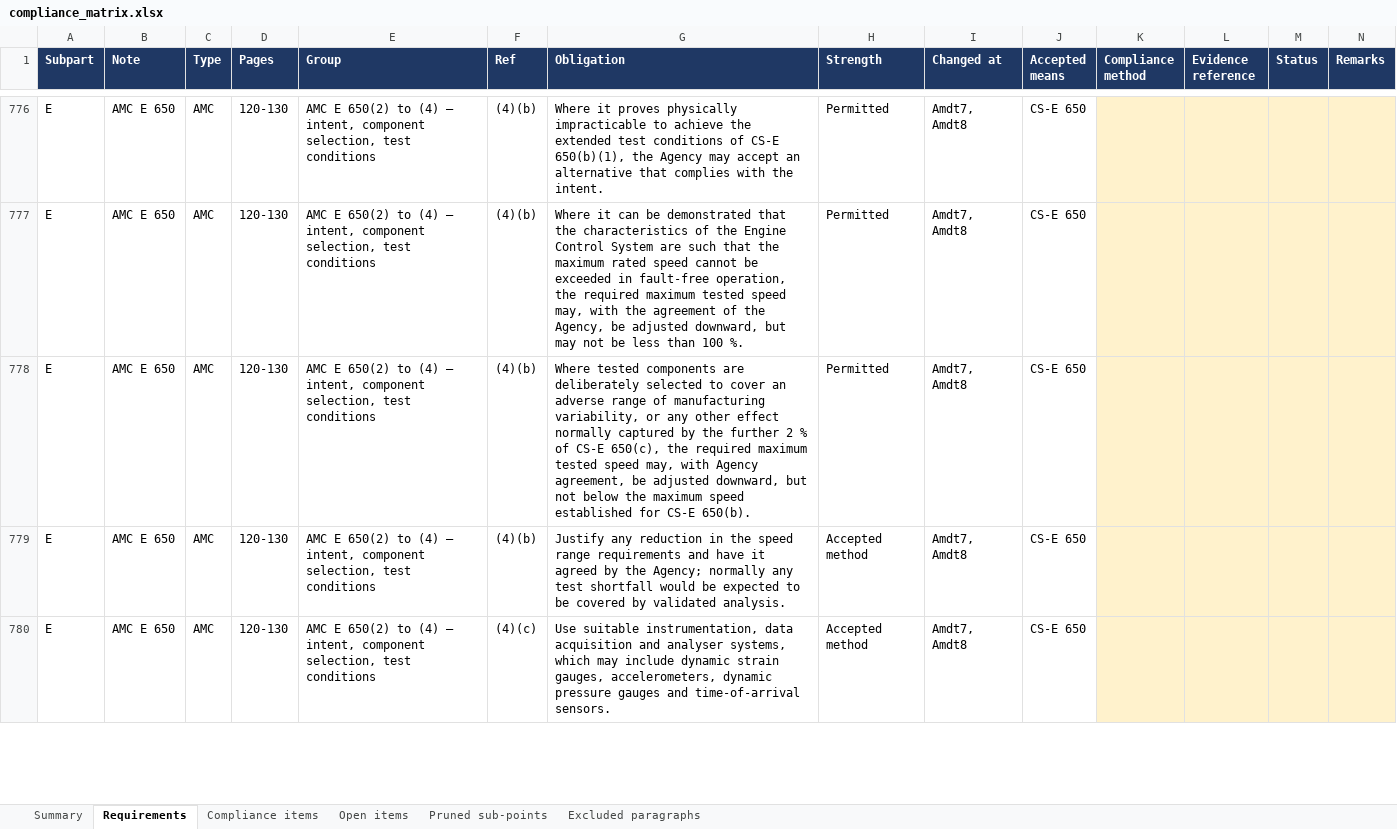
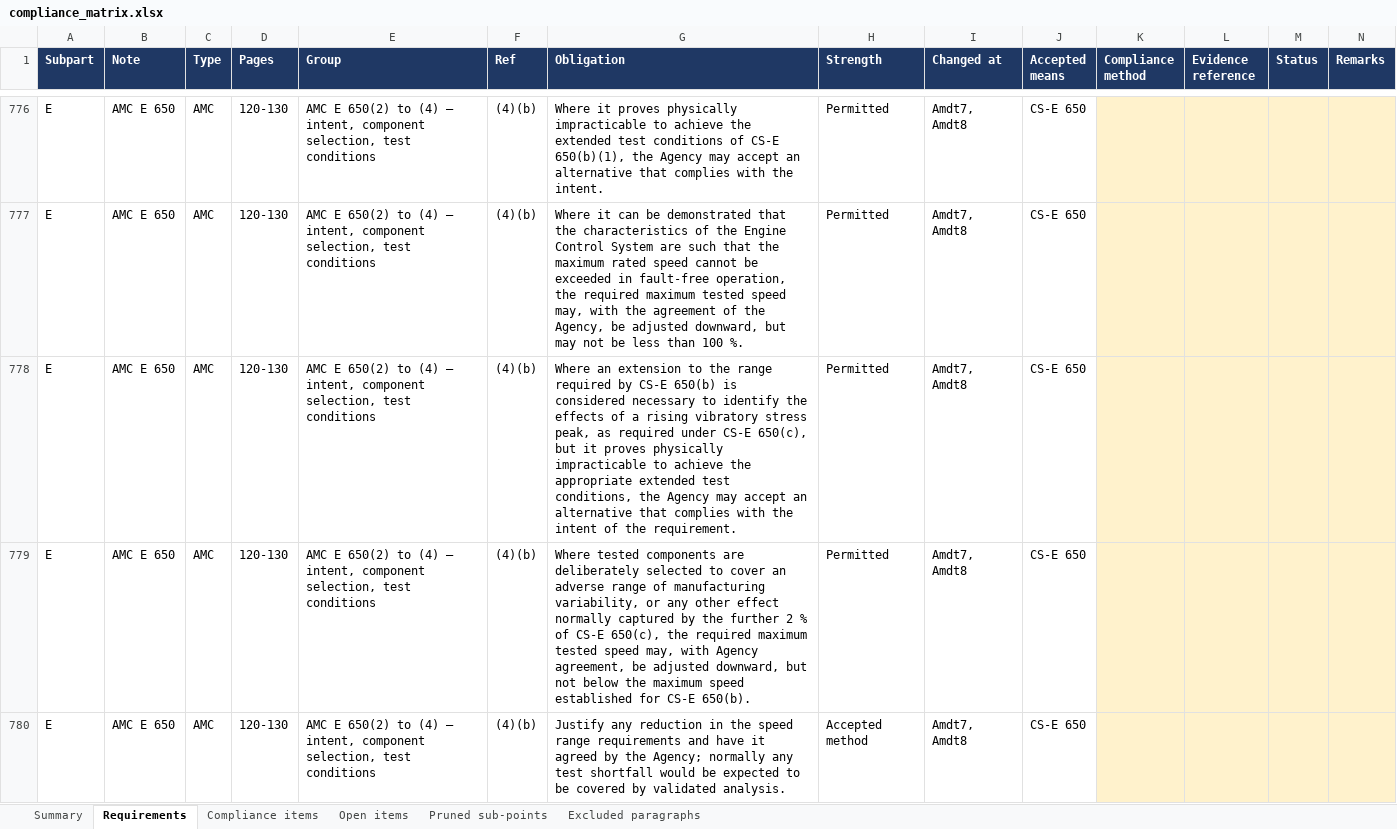
Before and after one commit to evrenge/CS-E, an Excel workbook: deck/compliance_matrix.xlsx, sheet Requirements, drawn as a sheet; only a part is shown, gaps mark what is left out; the shorter side is filled out with more unchanged rows; values as stored, in another font and other column widths than the file's, no borders; the diff covers the shown part only; the diff names each change by its address in the sheet, - before the commit and + after, or states it on an @@ line.

```diff
--- a/deck/compliance_matrix.xlsx (sheet Requirements)
+++ b/deck/compliance_matrix.xlsx (sheet Requirements)
+row 778: E | AMC E 650 | AMC | 120-130 | AMC E 650(2) to (4) — intent, component selection, test conditions | (4)(b) | Where an extension to the range required by CS-E 650(b) is considered necessary to identify the effects of a rising vibratory stress peak, as required under CS-E 650(c), but it proves physically impracticable to achieve the appropriate extended test conditions, the Agency may accept an alternative that complies with the intent of the requirement. | Permitted | Amdt7, Amdt8 | CS-E 650
```
Also changed, not shown: 2 added rows and 5 edited cells elsewhere in this sheet, sheet Summary, sheet Compliance items, sheet Pruned sub-points, sheet Open items, 7 other files.
